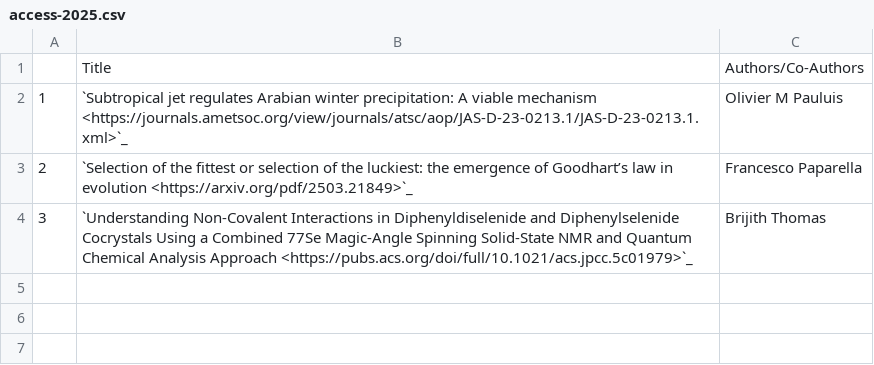
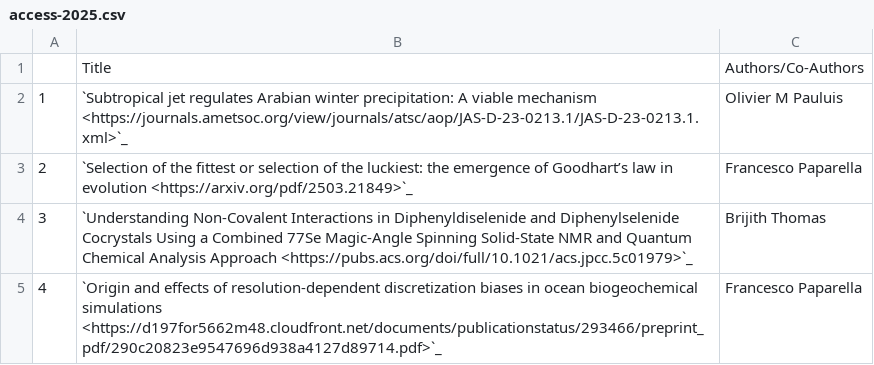
Before and after one commit to NYUAD-CRC/crc-docs, a CSV file: source/hpc/research/data/access-2025.csv, drawn as a sheet; the diff names each change by its address in the sheet, - before the commit and + after, or states it on an @@ line.

Commit message:
Added an entry for ACCESS 2025

```diff
--- a/source/hpc/research/data/access-2025.csv
+++ b/source/hpc/research/data/access-2025.csv
+row 5: 4 | `Origin and effects of resolution-dependent discretization biases in ocean biogeochemical simulations <https://d197for5662m48.cloudfront.net/documents/publicationstatus/293466/preprint_pdf/290c20823e9547696d938a4127d89714.pdf>`_ | Francesco Paparella
```
Also changed, not shown: 1 other file.
